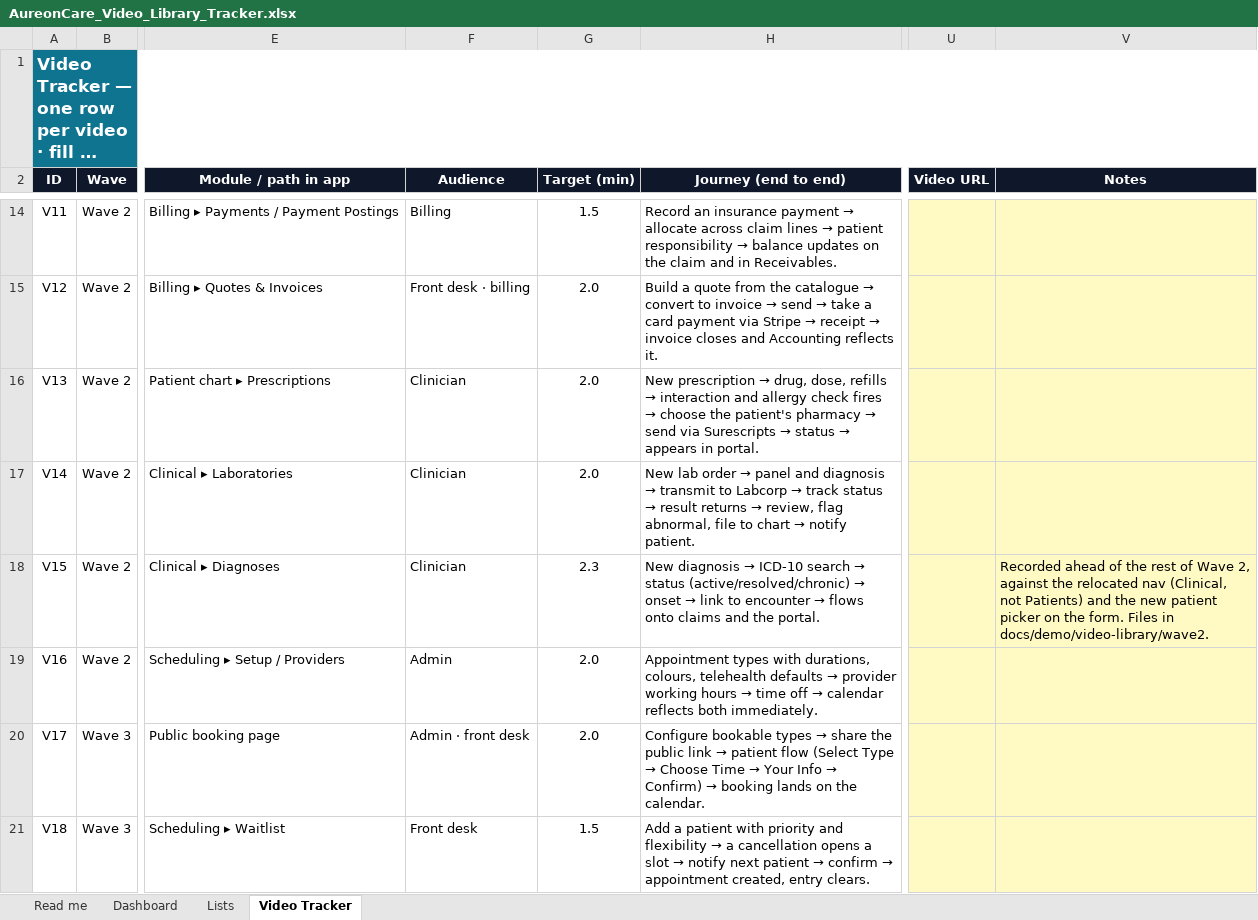
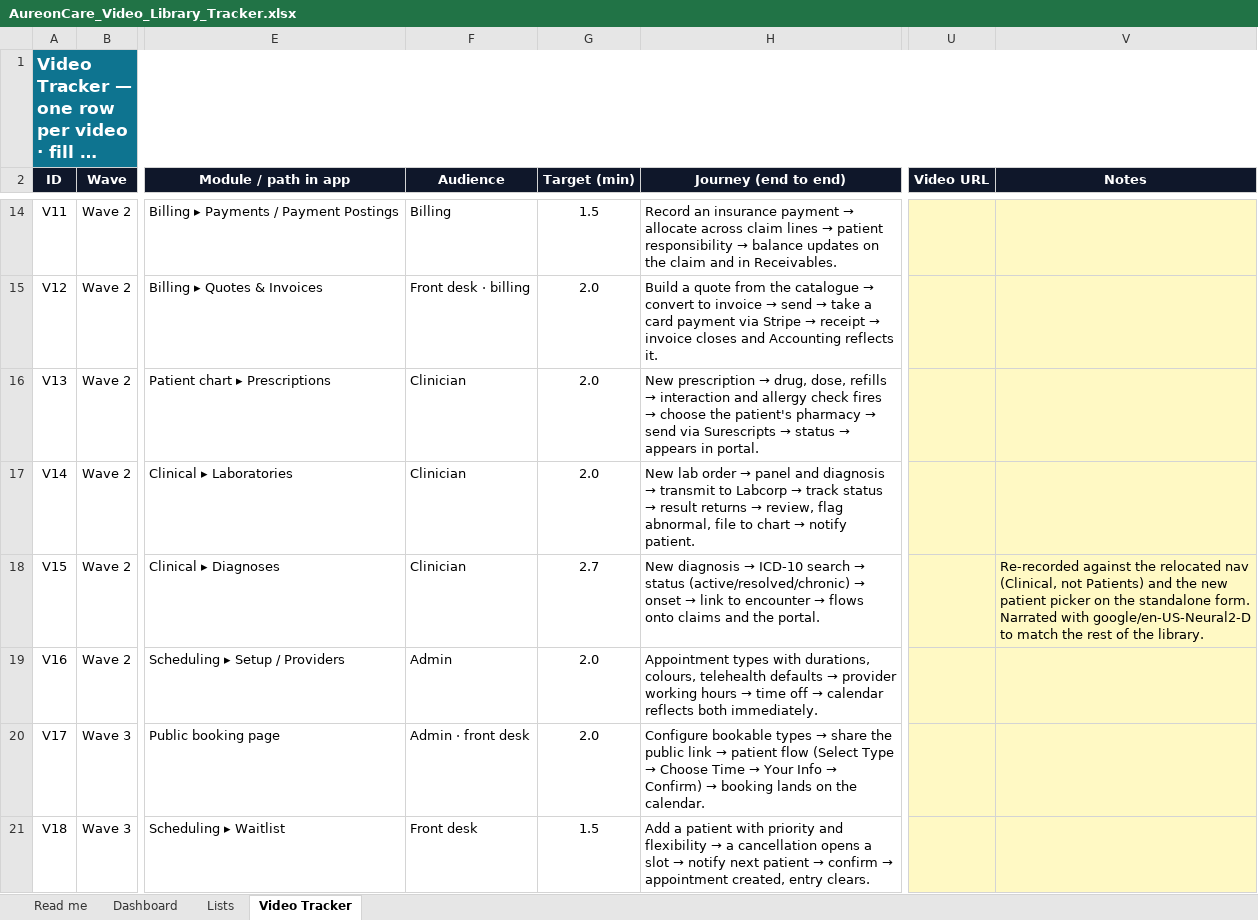
Before and after one commit to rajbizchannels/AureonCare, an Excel workbook: docs/demo/AureonCare_Video_Library_Tracker.xlsx, sheet Video Tracker, drawn as a sheet; only a part is shown, gaps mark what is left out; long unchanged cells end in …; values as stored, in another font and other column widths than the file's, no borders; charts and pictures and conditional formats not drawn; the diff names each change by its address in the sheet, - before the commit and + after, or states it on an @@ line.

```diff
--- a/docs/demo/AureonCare_Video_Library_Tracker.xlsx (sheet Video Tracker)
+++ b/docs/demo/AureonCare_Video_Library_Tracker.xlsx (sheet Video Tracker)
-G18 (Target (min)): 2.3
+G18 (Target (min)): 2.7
-V18 (Notes): Recorded ahead of the rest of Wave 2, against the relocated nav (Clinical, not Patients) and the new patient picker on the form. Files in docs/demo/video-library/wave2.
+V18 (Notes): Re-recorded against the relocated nav (Clinical, not Patients) and the new patient picker on the standalone form. Narrated with google/en-US-Neural2-D to match the rest of the library.
```
Also changed, not shown: sheet Dashboard, 3 other files.
